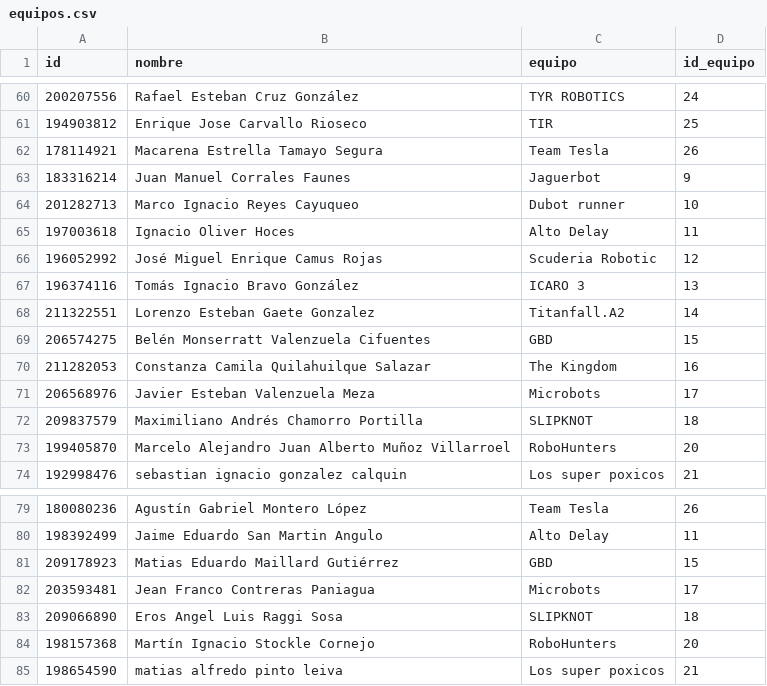
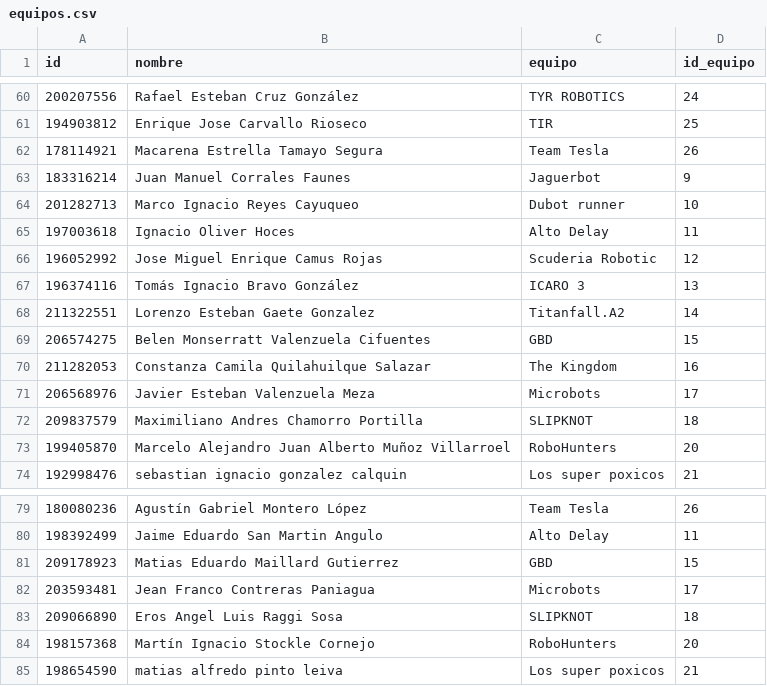
Before and after one commit to sborquez/COR2017-Checkpoint, a CSV file: Checkpoint-Python/Data/datafiles/equipos.csv, drawn as a sheet; only a part is shown, gaps mark what is left out; the diff covers the shown part only; the diff names each change by its address in the sheet, - before the commit and + after, or states it on an @@ line.

```diff
--- a/Checkpoint-Python/Data/datafiles/equipos.csv
+++ b/Checkpoint-Python/Data/datafiles/equipos.csv
-B66 (nombre): José Miguel Enrique Camus Rojas
+B66 (nombre): Jose Miguel Enrique Camus Rojas
-B69 (nombre): Belén Monserratt Valenzuela Cifuentes
+B69 (nombre): Belen Monserratt Valenzuela Cifuentes
-B72 (nombre): Maximiliano Andrés Chamorro Portilla
+B72 (nombre): Maximiliano Andres Chamorro Portilla
-B81 (nombre): Matias Eduardo Maillard Gutiérrez
+B81 (nombre): Matias Eduardo Maillard Gutierrez
```
Also changed, not shown: 12 edited cells elsewhere in this file, Checkpoint-Python/Data/datafiles/tiempos.csv, 22 other files.
